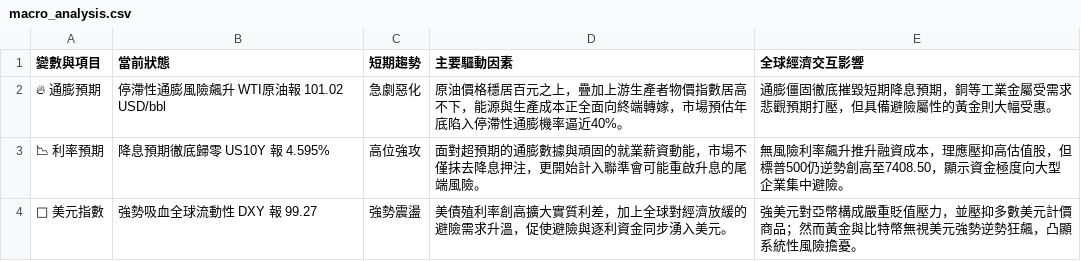
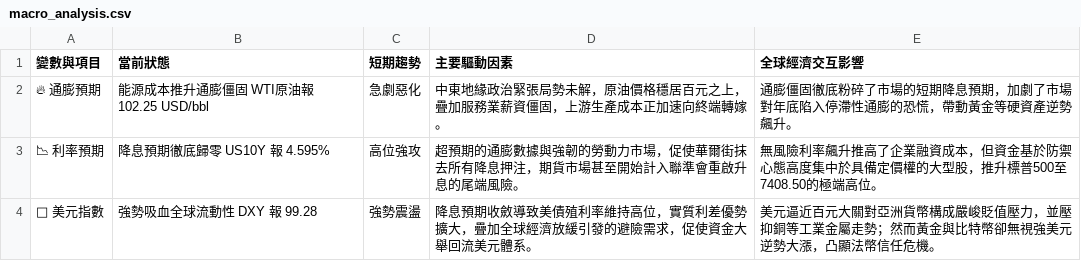
Before and after one commit to soga52-rgb/macro-dashboard, a CSV file: macro_analysis.csv, drawn as a sheet.

```diff
--- a/macro_analysis.csv
+++ b/macro_analysis.csv
@@ -1,4 +1,4 @@
 變數與項目,當前狀態,短期趨勢,主要驅動因素,全球經濟交互影響
-🔥 通膨預期,停滯性通膨風險飆升 WTI原油報 101.02 USD/bbl,急劇惡化,原油價格穩居百元之上，疊加上游生產者物價指數居高不下，能源與生產成本正全面向終端轉嫁，市場預估年底陷入停滯性通膨機率逼近40%。,通膨僵固徹底摧毀短期降息預期，銅等工業金屬受需求悲觀預期打壓，但具備避險屬性的黃金則大幅受惠。
-📉 利率預期,降息預期徹底歸零 US10Y 報 4.595%,高位強攻,面對超預期的通膨數據與頑固的就業薪資動能，市場不僅抹去降息押注，更開始計入聯準會可能重啟升息的尾端風險。,無風險利率飆升推升融資成本，理應壓抑高估值股，但標普500仍逆勢創高至7408.50，顯示資金極度向大型企業集中避險。
-🦅 美元指數,強勢吸血全球流動性 DXY 報 99.27,強勢震盪,美債殖利率創高擴大實質利差，加上全球對經濟放緩的避險需求升溫，促使避險與逐利資金同步湧入美元。,強美元對亞幣構成嚴重貶值壓力，並壓抑多數美元計價商品；然而黃金與比特幣無視美元強勢逆勢狂飆，凸顯系統性風險擔憂。
+🔥 通膨預期,能源成本推升通膨僵固 WTI原油報 102.25 USD/bbl,急劇惡化,中東地緣政治緊張局勢未解，原油價格穩居百元之上，疊加服務業薪資僵固，上游生產成本正加速向終端轉嫁。,通膨僵固徹底粉碎了市場的短期降息預期，加劇了市場對年底陷入停滯性通膨的恐慌，帶動黃金等硬資產逆勢飆升。
+📉 利率預期,降息預期徹底歸零 US10Y 報 4.595%,高位強攻,超預期的通膨數據與強韌的勞動力市場，促使華爾街抹去所有降息押注，期貨市場甚至開始計入聯準會重啟升息的尾端風險。,無風險利率飆升推高了企業融資成本，但資金基於防禦心態高度集中於具備定價權的大型股，推升標普500至7408.50的極端高位。
+🦅 美元指數,強勢吸血全球流動性 DXY 報 99.28,強勢震盪,降息預期收斂導致美債殖利率維持高位，實質利差優勢擴大，疊加全球經濟放緩引發的避險需求，促使資金大舉回流美元體系。,美元逼近百元大關對亞洲貨幣構成嚴峻貶值壓力，並壓抑銅等工業金屬走勢；然而黃金與比特幣卻無視強美元逆勢大漲，凸顯法幣信任危機。
```
Also changed, not shown: 3 other files.
